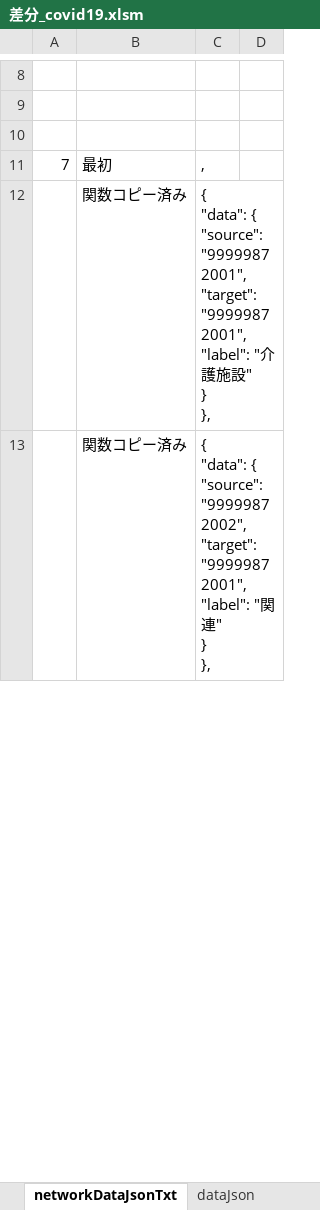
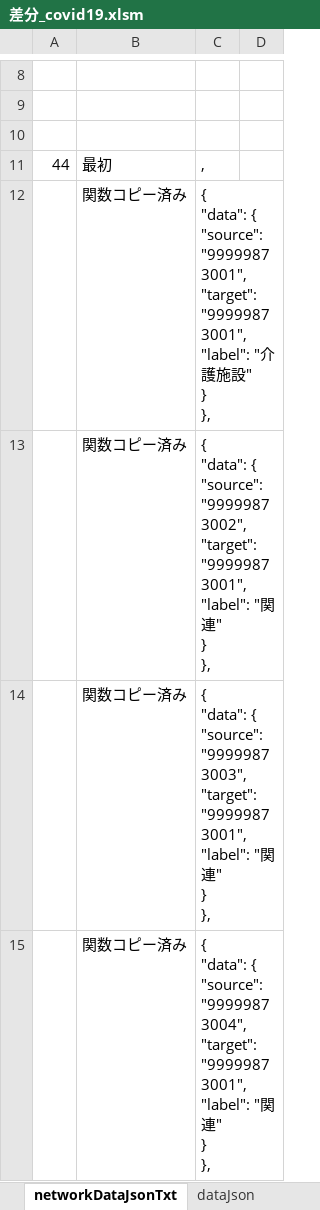
Before and after one commit to yamaserif/yamagata-covid19-virusNetworkJsonGenerator, an Excel workbook: 差分のみ/差分_covid19.xlsm, sheet networkDataJsonTxt, drawn as a sheet; only a part is shown, gaps mark what is left out; values as stored, in another font and other column widths than the file's, no borders; ↵ is a line break in a cell; the diff covers the shown part only; the diff names each change by its address in the sheet, - before the commit and + after, or states it on an @@ line.

```diff
--- a/差分のみ/差分_covid19.xlsm (sheet networkDataJsonTxt)
+++ b/差分のみ/差分_covid19.xlsm (sheet networkDataJsonTxt)
-A11: 7
+A11: 44
-C12: …{ ↵ "source": "99999872001", ↵ "target": "99999872001", ↵ "label": "…
+C12: …{ ↵ "source": "99999873001", ↵ "target": "99999873001", ↵ "label": "…
-C13: …{ ↵ "source": "99999872002", ↵ "target": "99999872001", ↵ "label": "…
+C13: …{ ↵ "source": "99999873002", ↵ "target": "99999873001", ↵ "label": "…
+row 14:  | 関数コピー済み | { ↵ "data": { ↵ "source": "99999873003", ↵ "target": "99999873001", ↵ "label": "関連" ↵ } ↵ },
+row 15:  | 関数コピー済み | { ↵ "data": { ↵ "source": "99999873004", ↵ "target": "99999873001", ↵ "label": "関連" ↵ } ↵ },
```
Also changed, not shown: 21 added rows, 23 removed rows and 19 edited cells elsewhere in this sheet, sheet Main, sheet prepareData, sheet baseDataJsonTxt, sheet dataJson, formulas that keep their value, hidden cells, 4 other files.
